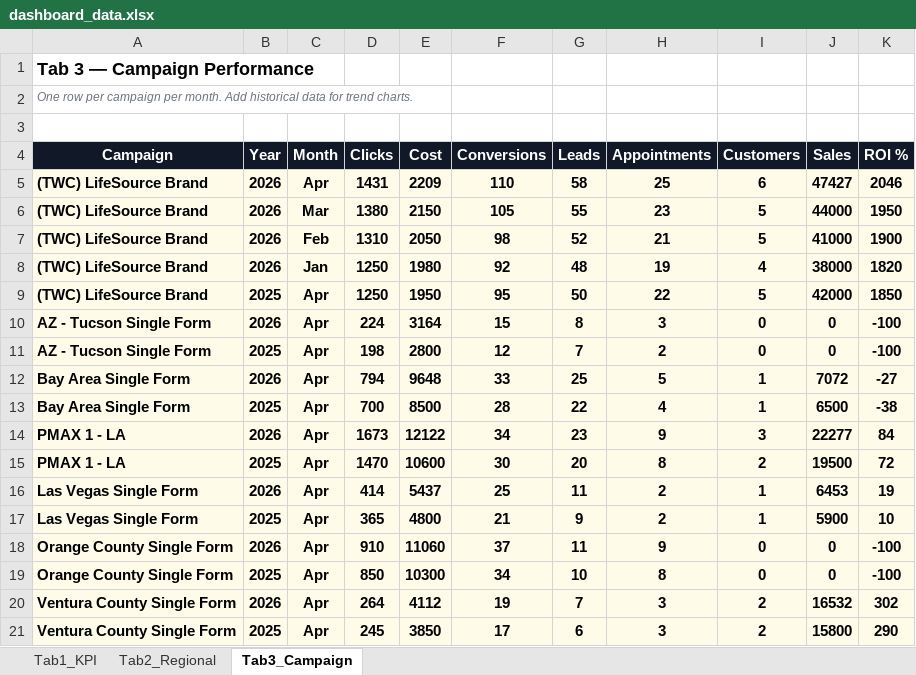
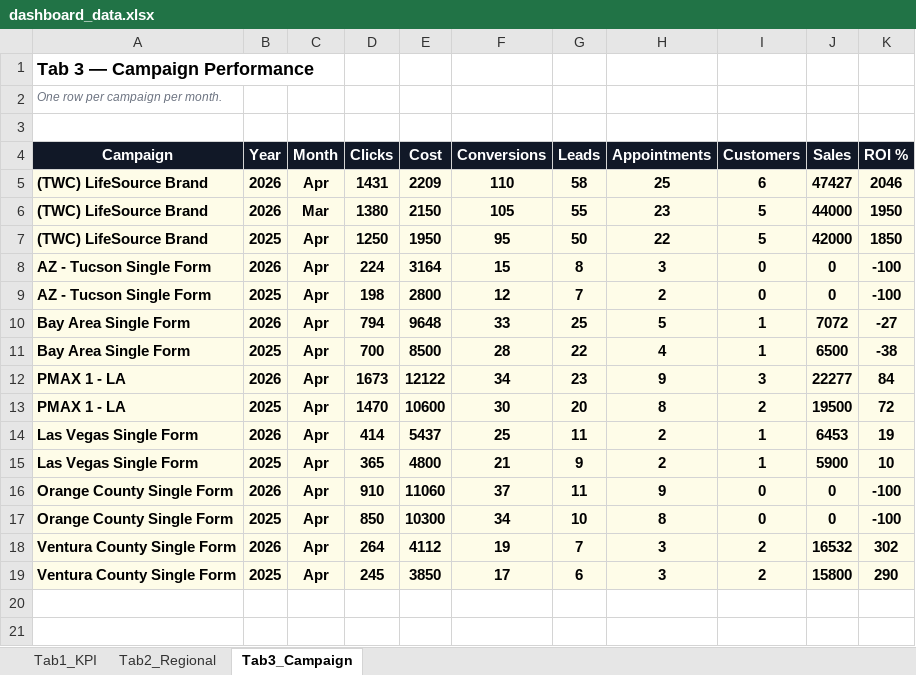
Before and after one commit to panpanlsw-ops/Google-Dashboard, an Excel workbook: dashboard_data.xlsx, sheet Tab3_Campaign, drawn as a sheet; values as stored, in another font and other column widths than the file's, no borders; the diff names each change by its address in the sheet, - before the commit and + after, or states it on an @@ line.

```diff
--- a/dashboard_data.xlsx (sheet Tab3_Campaign)
+++ b/dashboard_data.xlsx (sheet Tab3_Campaign)
-A2 (Campaign): …per month. Add historical data for trend charts.
+A2 (Campaign): …per month.
-row 7: (TWC) LifeSource Brand | 2026 | Feb | 1310 | 2050 | 98 | 52 | 21 | 5 | 41000 | 1900
-row 8: (TWC) LifeSource Brand | 2026 | Jan | 1250 | 1980 | 92 | 48 | 19 | 4 | 38000 | 1820
```
Also changed, not shown: sheet Tab1_KPI, 1 other file.
